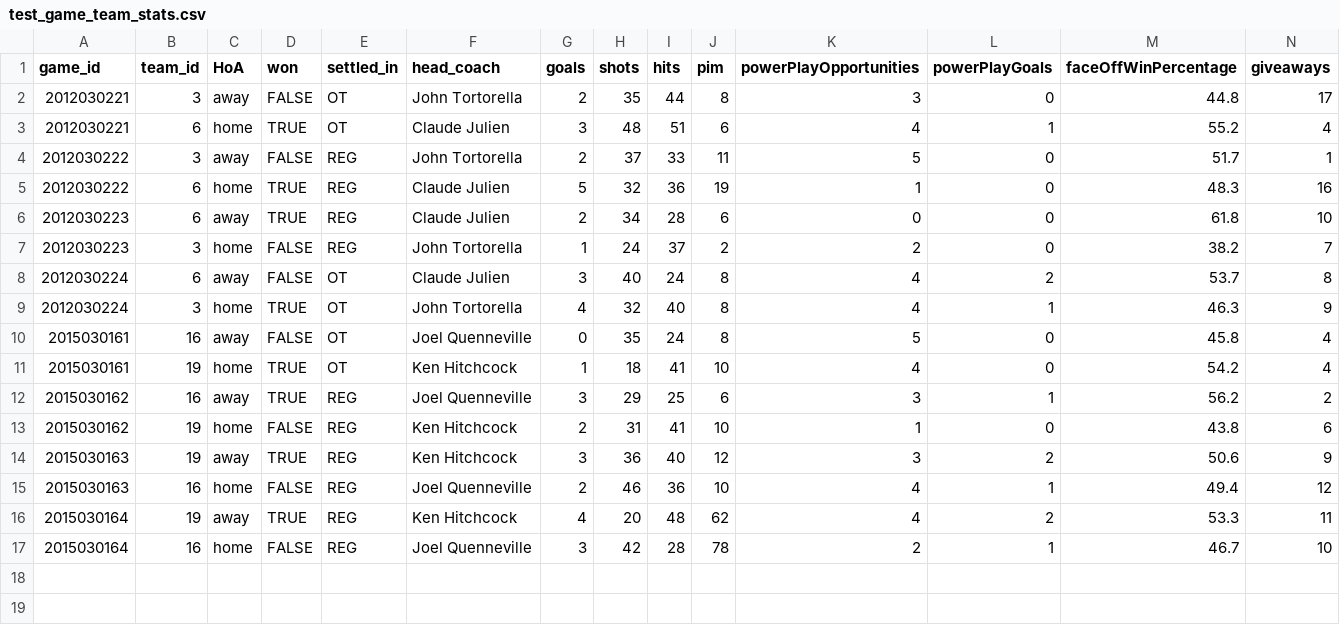
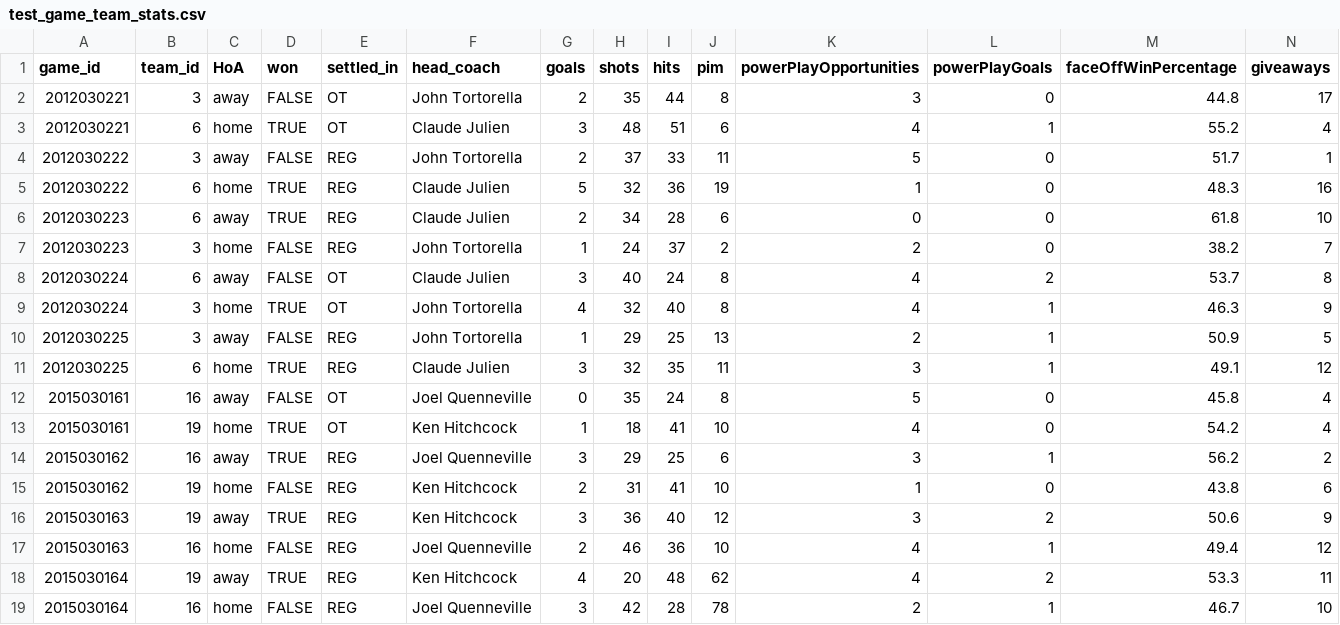
Before and after one commit to allen4397/cross_check, a CSV file: data/test_game_team_stats.csv, drawn as a sheet; only a part is shown; rows hold the shown columns only; the diff names each change by its address in the sheet, - before the commit and + after, or states it on an @@ line.

Commit message:
Adds adjusted data

```diff
--- a/data/test_game_team_stats.csv
+++ b/data/test_game_team_stats.csv
+row 10: 2012030225 | 3 | away | FALSE | REG | John Tortorella | 1 | 29 | 25 | 13 | 2 | 1 | 50.9 | 5
+row 11: 2012030225 | 6 | home | TRUE | REG | Claude Julien | 3 | 32 | 35 | 11 | 3 | 1 | 49.1 | 12
```
Also changed, not shown: data/test_game.csv.
